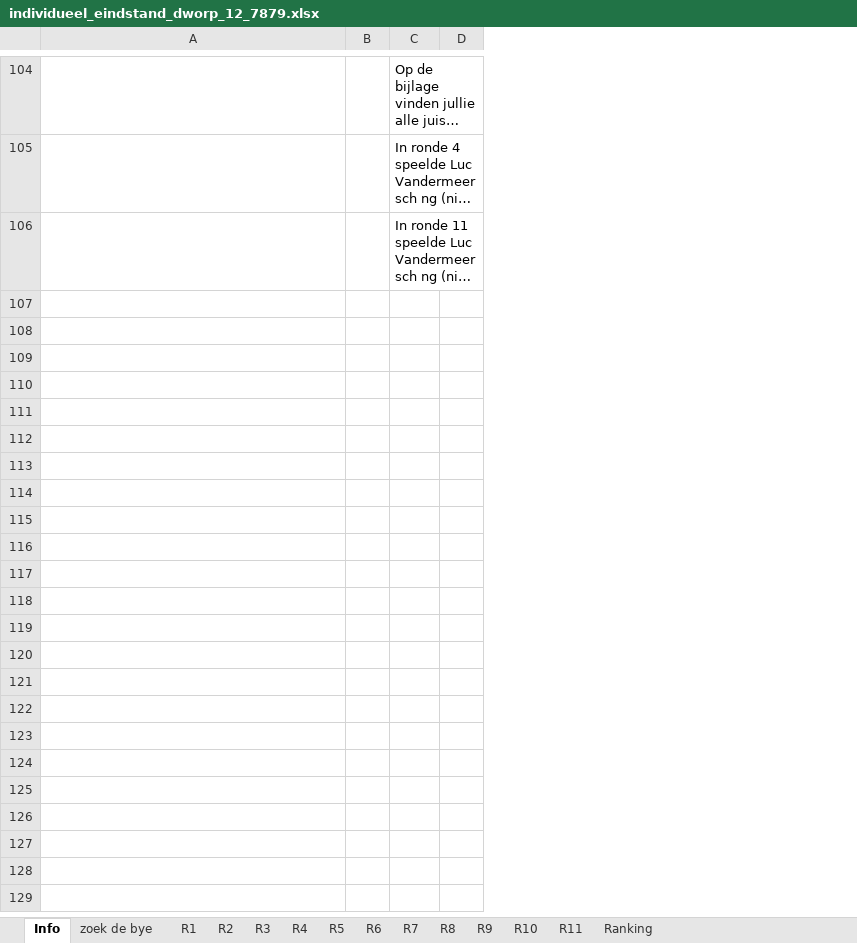
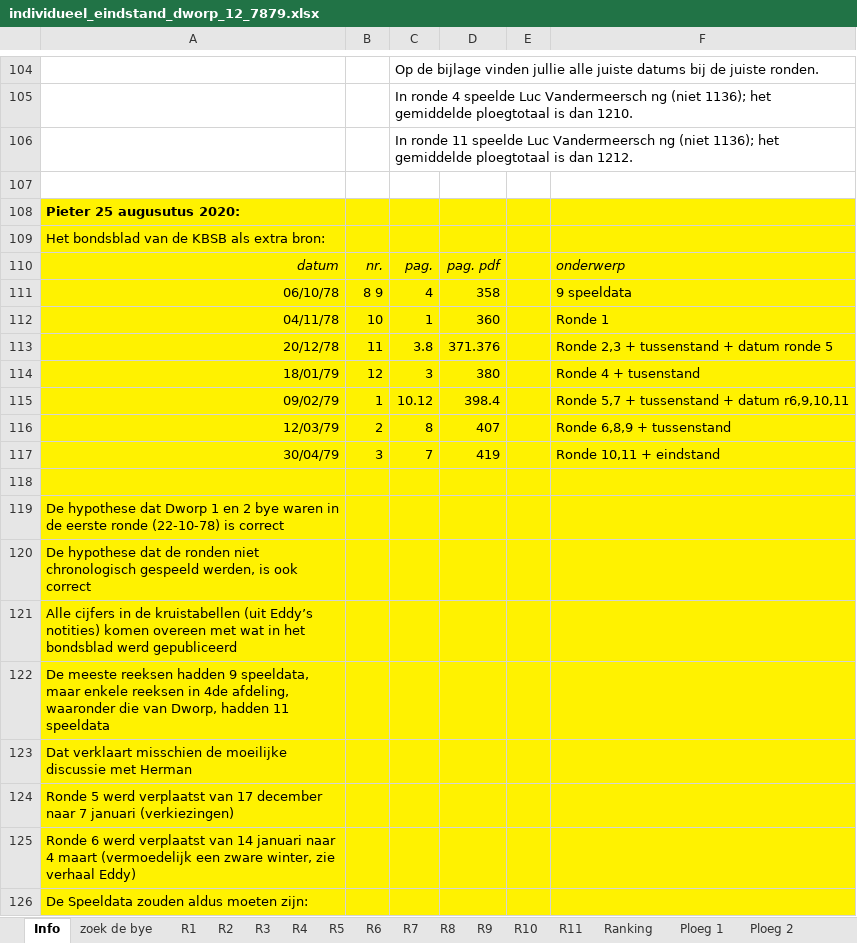
Before and after one commit to erpi/skdworp, an Excel workbook: _data/ni/ni7879/individueel_eindstand_dworp_12_7879.xlsx, sheet Info, drawn as a sheet; only a part is shown, gaps mark what is left out; long unchanged cells end in …; values as stored, in another font and other column widths than the file's, no borders; removed rows and columns are numbered as before the commit, all else as after; the diff covers the shown part only; the diff names each change by its address in the sheet, - before the commit and + after, or states it on an @@ line.

```diff
--- a/_data/ni/ni7879/individueel_eindstand_dworp_12_7879.xlsx (sheet Info)
+++ b/_data/ni/ni7879/individueel_eindstand_dworp_12_7879.xlsx (sheet Info)
+sheet tab: Ploeg 1
+sheet tab: Ploeg 2
-column D, empty
+column D, empty
+column E, empty
+column F, empty
+row 107: (empty)
+row 108: Pieter 25 augusutus 2020:
+row 109: Het bondsblad van de KBSB als extra bron:
+row 110: datum | nr. | pag. | pag. pdf |  | onderwerp
+row 111: 06/10/78 | 8 9 | 4 | 358 |  | 9 speeldata
+row 112: 04/11/78 | 10 | 1 | 360 |  | Ronde 1
+row 113: 20/12/78 | 11 | 3.8 | 371.376 |  | Ronde 2,3 + tussenstand + datum ronde 5
+row 114: 18/01/79 | 12 | 3 | 380 |  | Ronde 4 + tusenstand
+row 115: 09/02/79 | 1 | 10.12 | 398.4 |  | Ronde 5,7 + tussenstand + datum r6,9,10,11
+row 116: 12/03/79 | 2 | 8 | 407 |  | Ronde 6,8,9 + tussenstand
+row 117: 30/04/79 | 3 | 7 | 419 |  | Ronde 10,11 + eindstand
+row 118: (empty)
+row 119: De hypothese dat Dworp 1 en 2 bye waren in de eerste ronde (22-10-78) is correct
+row 120: De hypothese dat de ronden niet chronologisch gespeeld werden, is ook correct
+row 121: Alle cijfers in de kruistabellen (uit Eddy’s notities) komen overeen met wat in het bondsblad werd gepubliceerd
+row 122: De meeste reeksen hadden 9 speeldata, maar enkele reeksen in 4de afdeling, waaronder die van Dworp, hadden 11 speeldata
+row 123: Dat verklaart misschien de moeilijke discussie met Herman
+row 124: Ronde 5 werd verplaatst van 17 december naar 7 januari (verkiezingen)
+row 125: Ronde 6 werd verplaatst van 14 januari naar 4 maart (vermoedelijk een zware winter, zie verhaal Eddy)
+row 126: De Speeldata zouden aldus moeten zijn:
```
Also changed, not shown: 95 added rows and cell formats elsewhere in this sheet, sheet R8, sheet R7, sheet R6, sheet R9, sheet Ranking, sheet R11, 4 more sheets, 1 other file.
